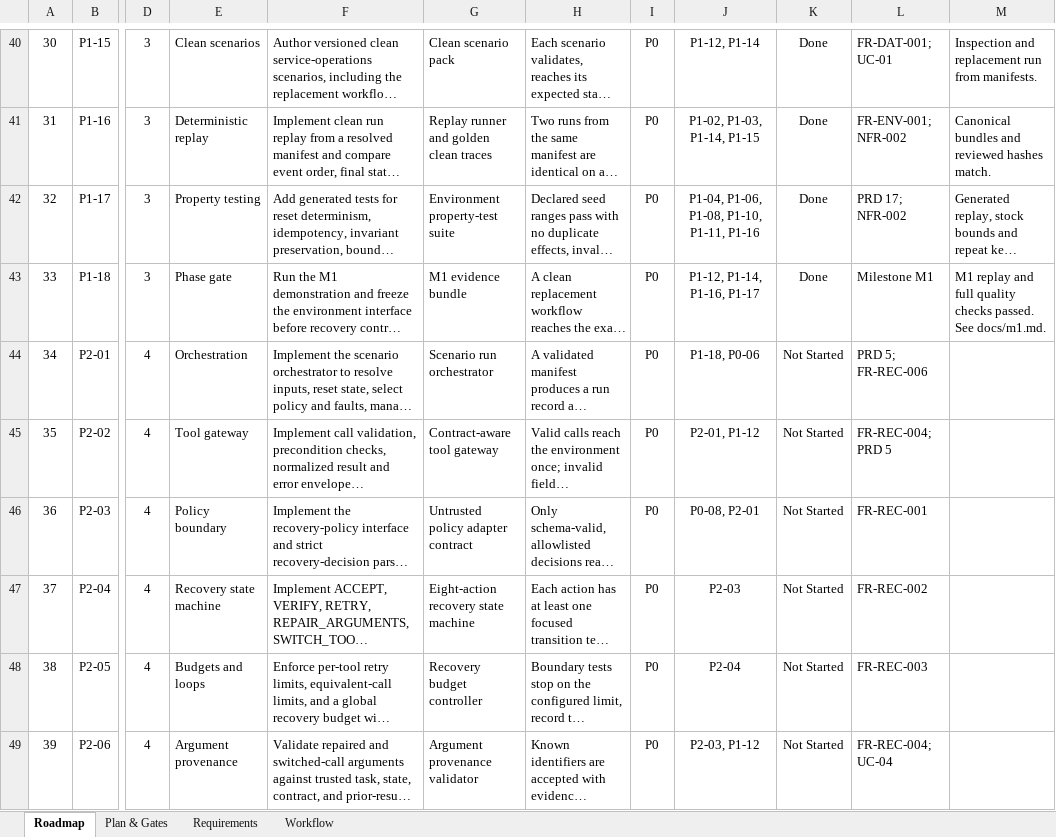
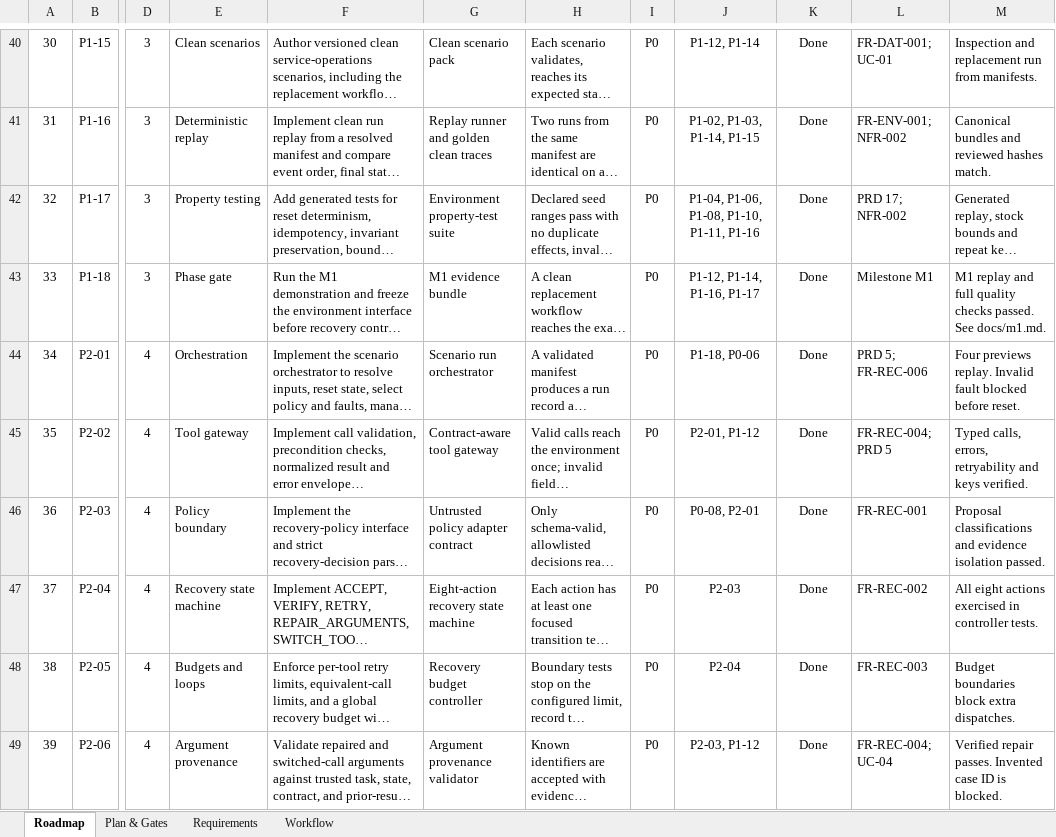
Before and after one commit to abdulsamad183/toolswap, an Excel workbook: project_details/toolswap_implementation_roadmap.xlsx, sheet Roadmap, drawn as a sheet; only a part is shown, gaps mark what is left out; long unchanged cells end in …; values as stored, in another font and other column widths than the file's, no borders; conditional formats and table styles not drawn; the diff covers the shown part only; the diff names each change by its address in the sheet, - before the commit and + after, or states it on an @@ line.

Commit message:
Implement recovery controller, safety guards, and verification previews

```diff
--- a/project_details/toolswap_implementation_roadmap.xlsx (sheet Roadmap)
+++ b/project_details/toolswap_implementation_roadmap.xlsx (sheet Roadmap)
-K44:K49: Not Started
+K44:K49: Done
-M44: (empty)
+M44: Four previews replay. Invalid fault blocked before reset.
-M45: (empty)
+M45: Typed calls, errors, retryability and keys verified.
-M46: (empty)
+M46: Proposal classifications and evidence isolation passed.
-M47: (empty)
+M47: All eight actions exercised in controller tests.
-M48: (empty)
+M48: Budget boundaries block extra dispatches.
-M49: (empty)
+M49: Verified repair passes. Invented case ID is blocked.
```
Also changed, not shown: 14 edited cells elsewhere in this sheet, sheet Plan & Gates, sheet Workflow, 18 other files.
